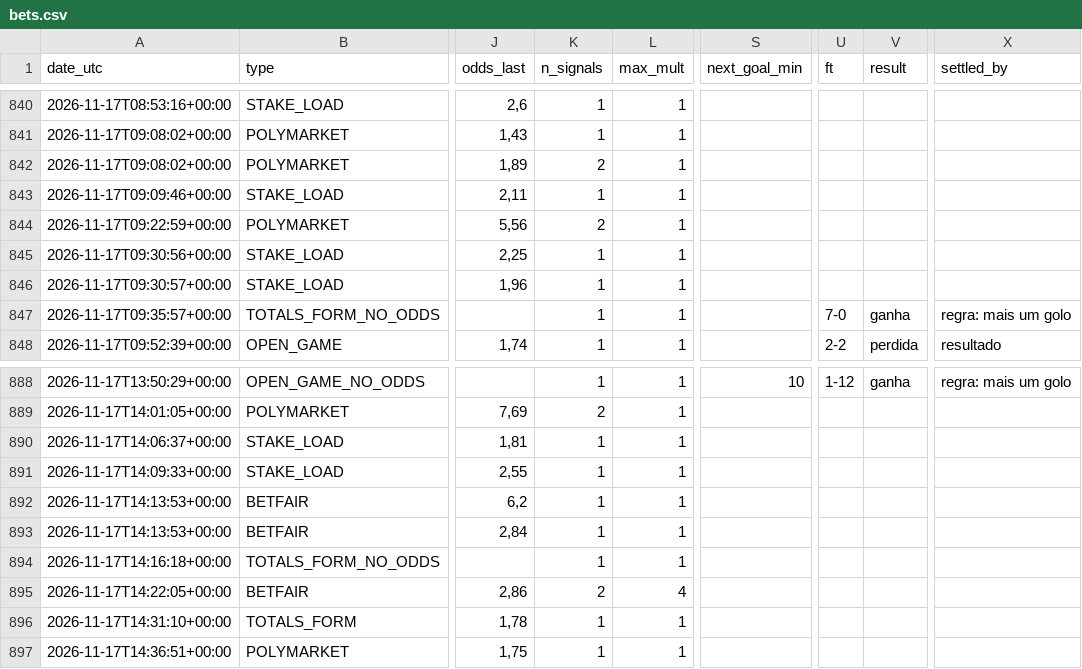
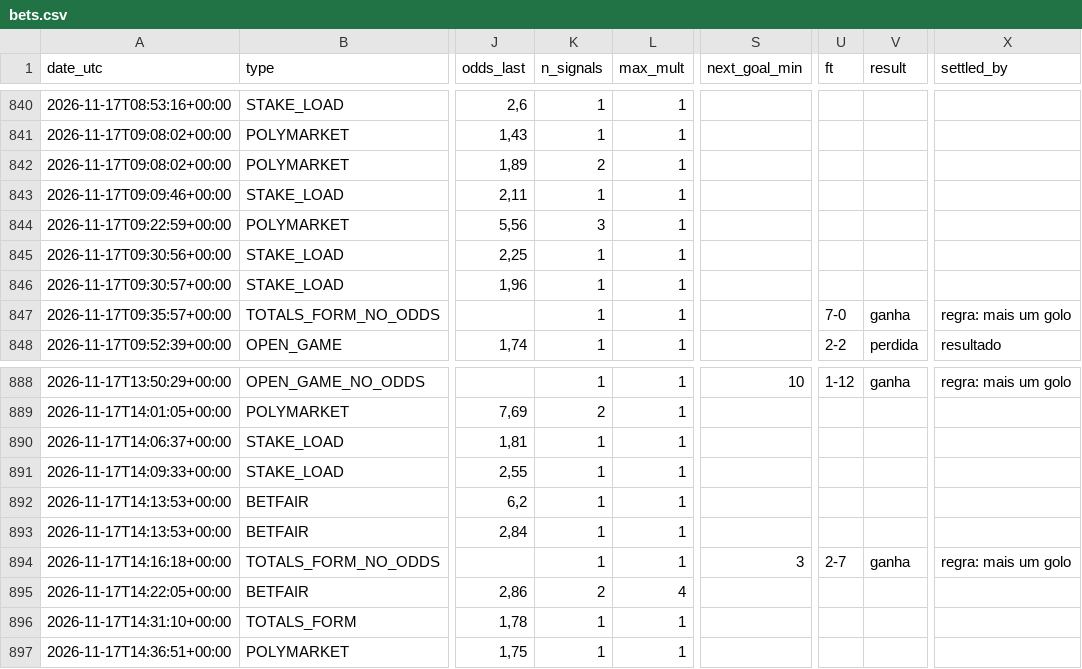
Before and after one commit to nunovinhas-creator/goal-roi, a CSV file: docs/bets.csv, drawn as a sheet; only a part is shown, gaps mark what is left out; the diff names each change by its address in the sheet, - before the commit and + after, or states it on an @@ line.

```diff
--- a/docs/bets.csv
+++ b/docs/bets.csv
-K844 (n_signals): 2
+K844 (n_signals): 3
-S894 (next_goal_min): (empty)
+S894 (next_goal_min): 3
-U894 (ft): (empty)
+U894 (ft): 2-7
-V894 (result): (empty)
+V894 (result): ganha
-X894 (settled_by): (empty)
+X894 (settled_by): regra: mais um golo
```
Also changed, not shown: 5 other files.
